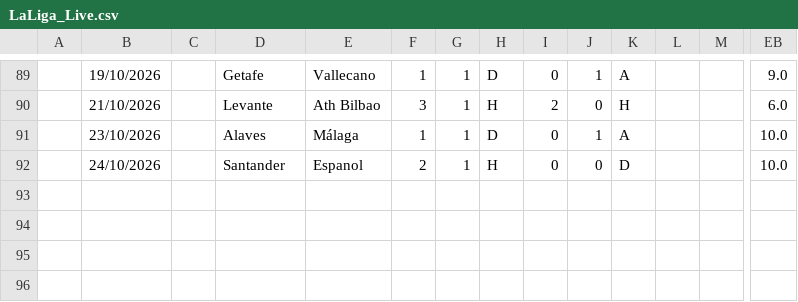
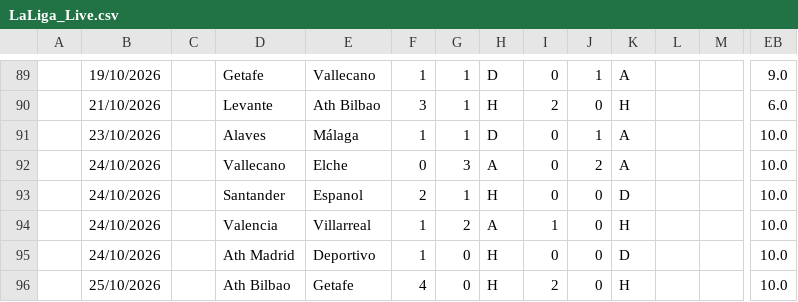
Before and after one commit to iFelice/SoccerMath2.0, a CSV file: SoccerMath/database/LaLiga_Live.csv, drawn as a sheet; only a part is shown, gaps mark what is left out; rows hold the shown columns only; the diff names each change by its address in the sheet, - before the commit and + after, or states it on an @@ line.

```diff
--- a/SoccerMath/database/LaLiga_Live.csv
+++ b/SoccerMath/database/LaLiga_Live.csv
+row 92:  | 24/10/2026 |  | Vallecano | Elche | 0 | 3 | A | 0 | 2 | A |  |  | 10.0
+row 94:  | 24/10/2026 |  | Valencia | Villarreal | 1 | 2 | A | 1 | 0 | H |  |  | 10.0
+row 95:  | 24/10/2026 |  | Ath Madrid | Deportivo | 1 | 0 | H | 0 | 0 | D |  |  | 10.0
+row 96:  | 25/10/2026 |  | Ath Bilbao | Getafe | 4 | 0 | H | 2 | 0 | H |  |  | 10.0
```
Also changed, not shown: SoccerMath/database/Ligue1_Live.csv, SoccerMath/database/SerieA_Live.csv.
